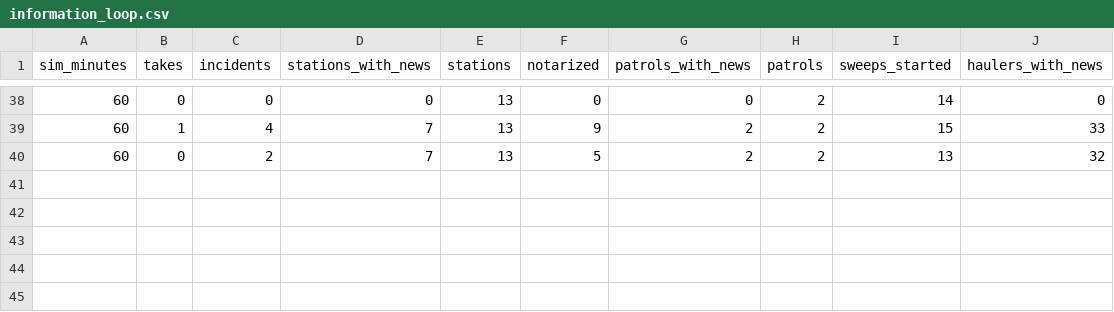
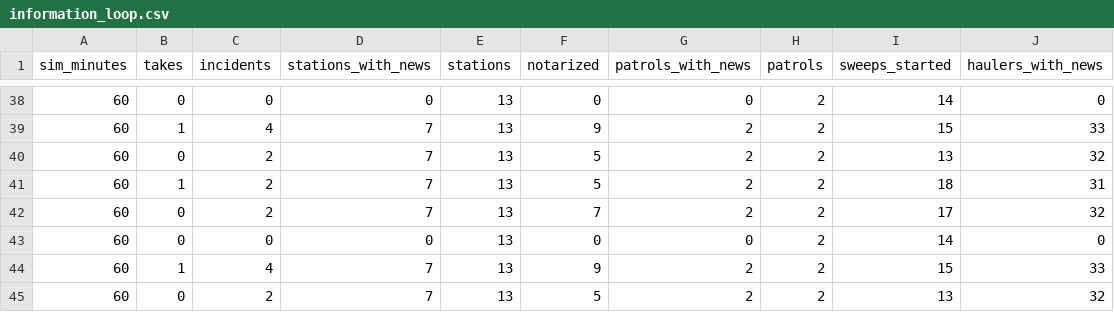
Before and after one commit to afaucher/project_deep_space, a CSV file: tactical_analysis/data/information_loop.csv, drawn as a sheet; only a part is shown, gaps mark what is left out.

```diff
--- a/tactical_analysis/data/information_loop.csv
+++ b/tactical_analysis/data/information_loop.csv
@@ -40 +40,6 @@ sim_minutes,takes,incidents,stations_with_news,stations,notarized,patrols_with_n
 60,0,2,7,13,5,2,2,13,32
+60,1,2,7,13,5,2,2,18,31
+60,0,2,7,13,7,2,2,17,32
+60,0,0,0,13,0,0,2,14,0
+60,1,4,7,13,9,2,2,15,33
+60,0,2,7,13,5,2,2,13,32
```
Also changed, not shown: 1 other file.
